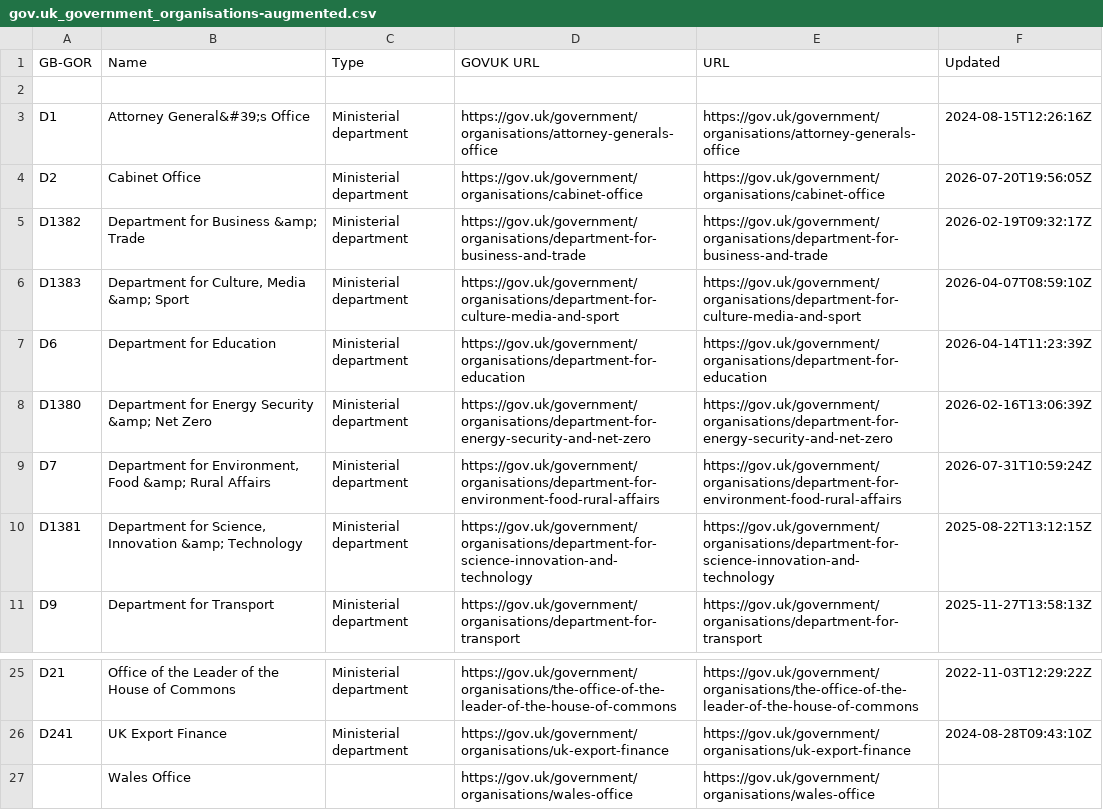
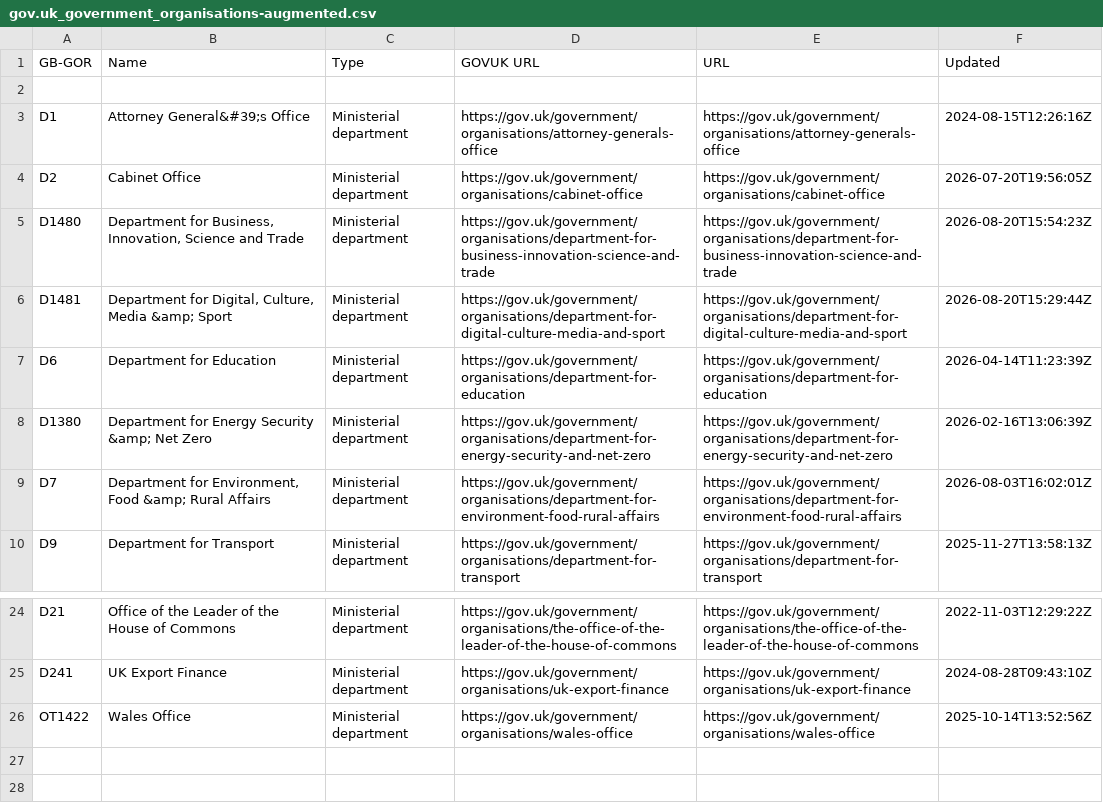
Before and after one commit to odileeds/uk-government-organisations, a CSV file: gov.uk_government_organisations-augmented.csv, drawn as a sheet; only a part is shown, gaps mark what is left out.

```diff
--- a/gov.uk_government_organisations-augmented.csv
+++ b/gov.uk_government_organisations-augmented.csv
@@ -4,8 +4,7 @@ D1,"Attorney General&#39;s Office",Ministerial department,https://gov.uk/governm
 D2,"Cabinet Office",Ministerial department,https://gov.uk/government/organisations/cabinet-office,https://gov.uk/government/organisations/cabinet-office,2026-07-20T19:56:05Z
-D1382,"Department for Business &amp; Trade",Ministerial department,https://gov.uk/government/organisations/department-for-business-and-trade,https://gov.uk/government/organisations/department-for-business-and-trade,2026-02-19T09:32:17Z
-D1383,"Department for Culture, Media &amp; Sport",Ministerial department,https://gov.uk/government/organisations/department-for-culture-media-and-sport,https://gov.uk/government/organisations/department-for-culture-media-and-sport,2026-04-07T08:59:10Z
+D1480,"Department for Business, Innovation, Science and Trade",Ministerial department,https://gov.uk/government/organisations/department-for-business-innovation-science-and-trade,https://gov.uk/government/organisations/department-for-business-innovation-science-and-trade,2026-08-20T15:54:23Z
+D1481,"Department for Digital, Culture, Media &amp; Sport",Ministerial department,https://gov.uk/government/organisations/department-for-digital-culture-media-and-sport,https://gov.uk/government/organisations/department-for-digital-culture-media-and-sport,2026-08-20T15:29:44Z
 D6,"Department for Education",Ministerial department,https://gov.uk/government/organisations/department-for-education,https://gov.uk/government/organisations/department-for-education,2026-04-14T11:23:39Z
 D1380,"Department for Energy Security &amp; Net Zero",Ministerial department,https://gov.uk/government/organisations/department-for-energy-security-and-net-zero,https://gov.uk/government/organisations/department-for-energy-security-and-net-zero,2026-02-16T13:06:39Z
-D7,"Department for Environment, Food &amp; Rural Affairs",Ministerial department,https://gov.uk/government/organisations/department-for-environment-food-rural-affairs,https://gov.uk/government/organisations/department-for-environment-food-rural-affairs,2026-07-31T10:59:24Z
-D1381,"Department for Science, Innovation &amp; Technology",Ministerial department,https://gov.uk/government/organisations/department-for-science-innovation-and-technology,https://gov.uk/government/organisations/department-for-science-innovation-and-technology,2025-08-22T13:12:15Z
+D7,"Department for Environment, Food &amp; Rural Affairs",Ministerial department,https://gov.uk/government/organisations/department-for-environment-food-rural-affairs,https://gov.uk/government/organisations/department-for-environment-food-rural-affairs,2026-08-03T16:02:01Z
 D9,"Department for Transport",Ministerial department,https://gov.uk/government/organisations/department-for-transport,https://gov.uk/government/organisations/department-for-transport,2025-11-27T13:58:13Z
@@ -26,2 +25,2 @@ D21,"Office of the Leader of the House of Commons",Ministerial department,https:
 D241,"UK Export Finance",Ministerial department,https://gov.uk/government/organisations/uk-export-finance,https://gov.uk/government/organisations/uk-export-finance,2024-08-28T09:43:10Z
-,"Wales Office",,https://gov.uk/government/organisations/wales-office,https://gov.uk/government/organisations/wales-office,
+OT1422,"Wales Office",Ministerial department,https://gov.uk/government/organisations/wales-office,https://gov.uk/government/organisations/wales-office,2025-10-14T13:52:56Z
```
Also changed, not shown: gov.uk_api_organisations-augmented.csv, gov.uk_api_organisations-augmented.tsv, 6 other files.
